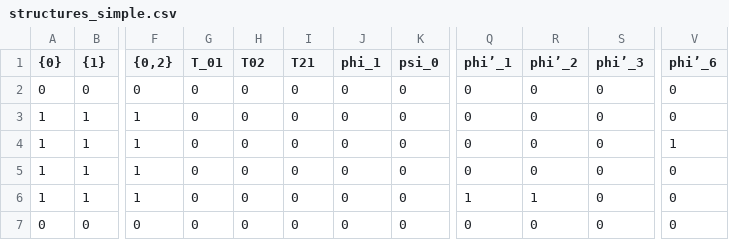
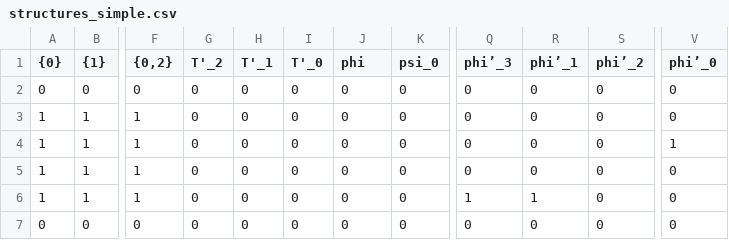
Before and after one commit to StefanoF66/Mal-cev-clones-over-0-1-2-up-to-minor-equivalence, a CSV file: Structures_databases/Simple/structures_simple.csv, drawn as a sheet; only a part is shown, gaps mark what is left out; the diff names each change by its address in the sheet, - before the commit and + after, or states it on an @@ line.

Commit message:
Update structures_simple.csv

```diff
--- a/Structures_databases/Simple/structures_simple.csv
+++ b/Structures_databases/Simple/structures_simple.csv
-G1: T_01
+G1: T'_2
-H1: T02
+H1: T'_1
-I1: T21
+I1: T'_0
-J1: phi_1
+J1: phi
-Q1: phi’_1
+Q1: phi’_3
-R1: phi’_2
+R1: phi’_1
-S1: phi’_3
+S1: phi’_2
-V1: phi’_6
+V1: phi’_0
```
